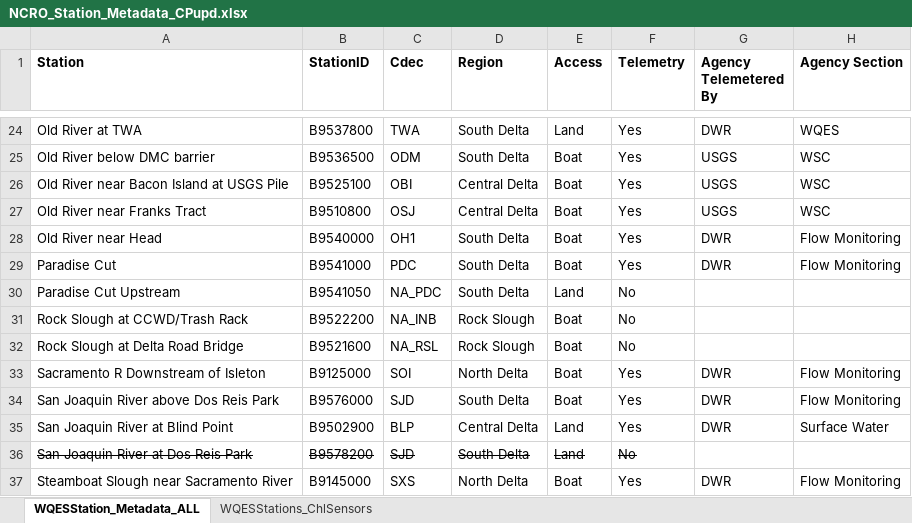
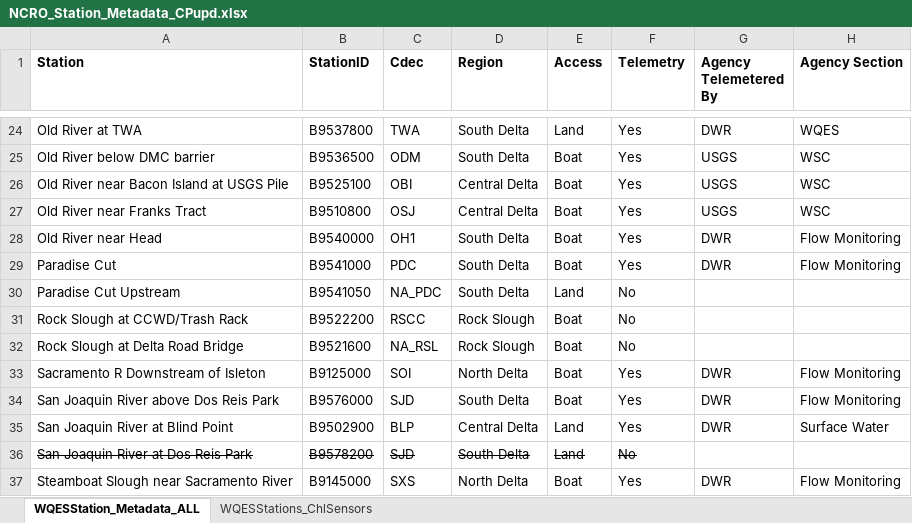
Before and after one commit to BDO-Science/EDB-HABs-Weeds, an Excel workbook: analysis_2022/data_raw/NCRO_Station_Metadata_CPupd.xlsx, sheet WQESStation_Metadata_ALL, drawn as a sheet; only a part is shown, gaps mark what is left out; values as stored, in another font and other column widths than the file's, no borders; the diff names each change by its address in the sheet, - before the commit and + after, or states it on an @@ line.

Commit message:
Altered some station codes to be correct

```diff
--- a/analysis_2022/data_raw/NCRO_Station_Metadata_CPupd.xlsx (sheet WQESStation_Metadata_ALL)
+++ b/analysis_2022/data_raw/NCRO_Station_Metadata_CPupd.xlsx (sheet WQESStation_Metadata_ALL)
-C31 (Cdec): NA_INB
+C31 (Cdec): RSCC
```
Also changed, not shown: 3 other files.
